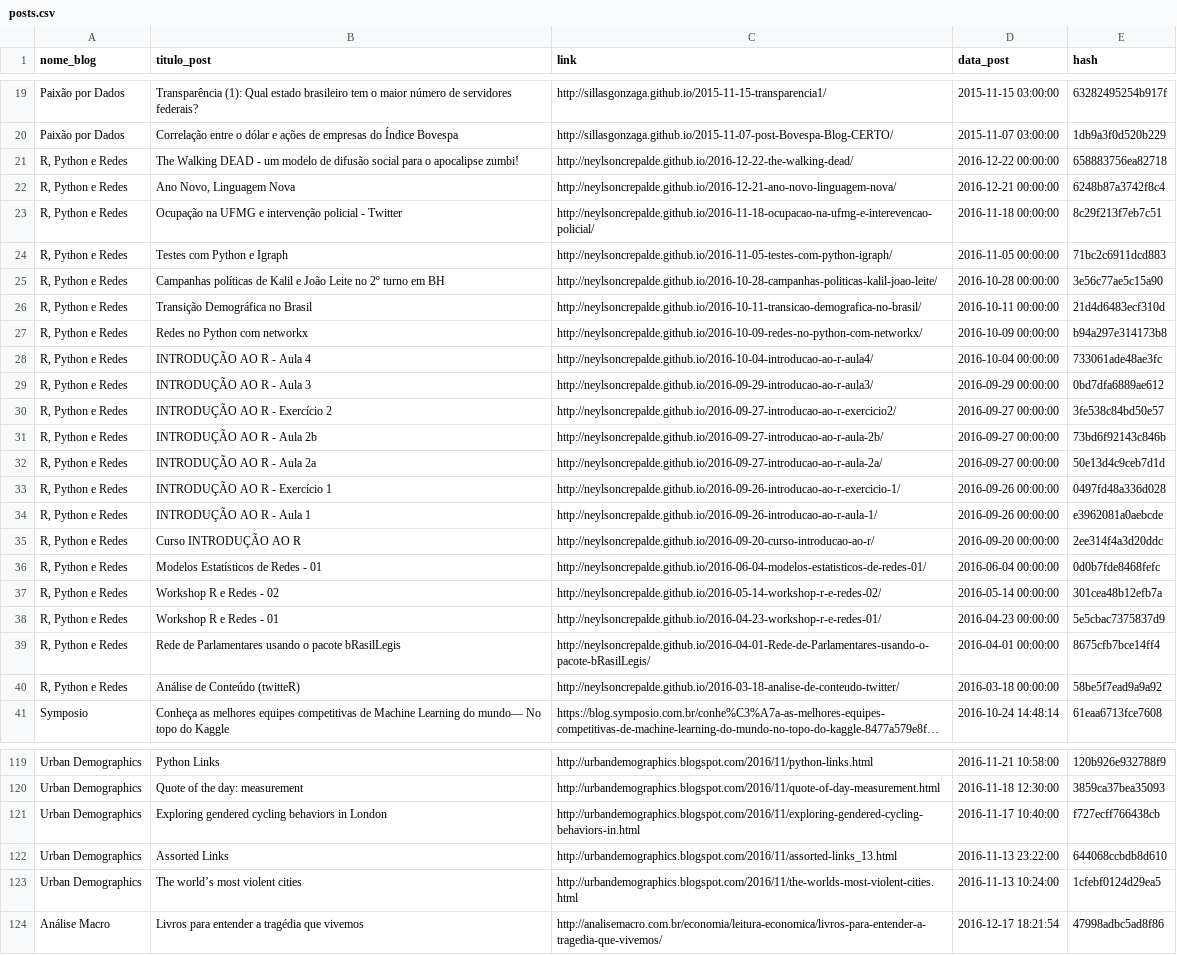
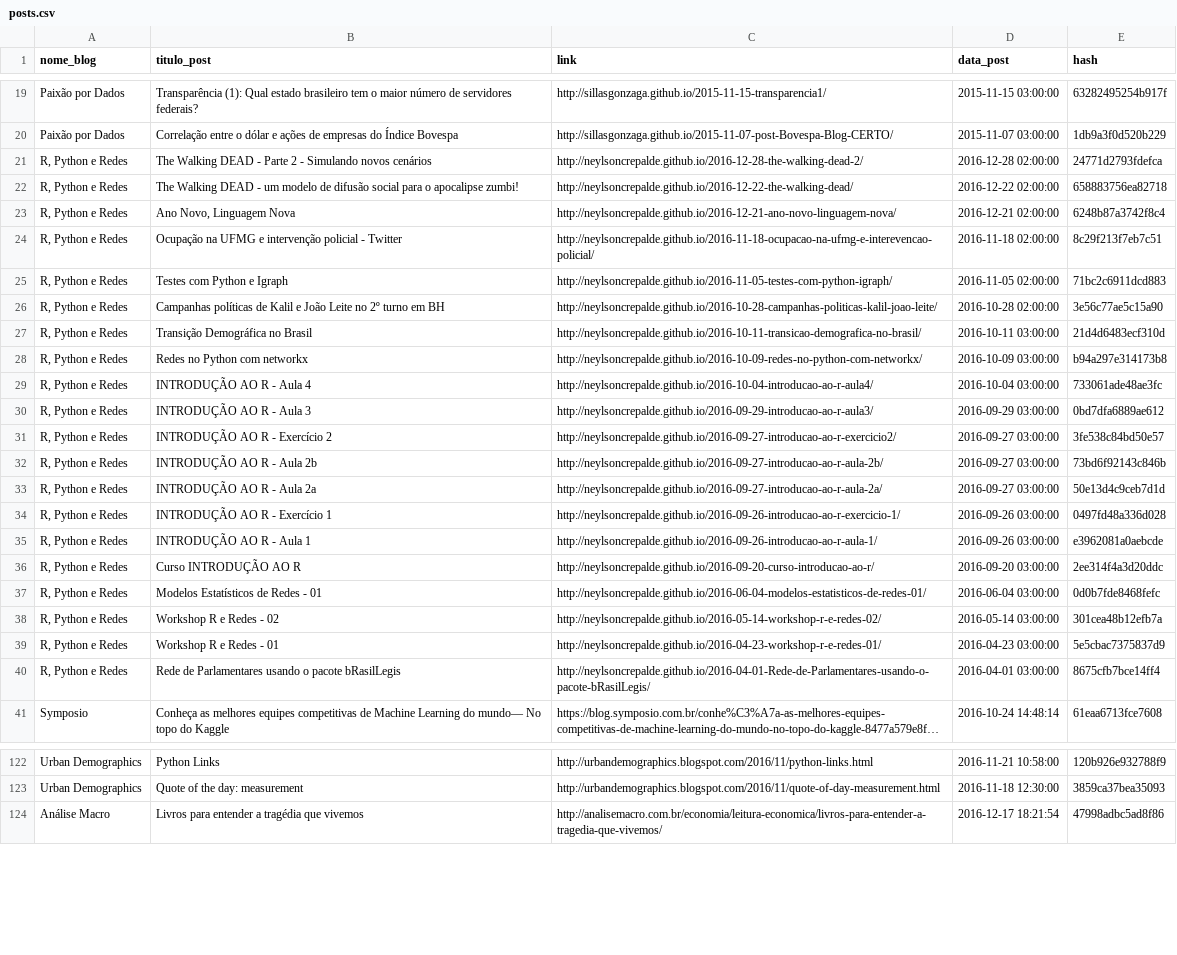
Before and after one commit to sillasgonzaga/rbloggers-BR, a CSV file: posts.csv, drawn as a sheet; only a part is shown, gaps mark what is left out; long unchanged cells end in …; removed rows and columns are numbered as before the commit, all else as after; the diff covers the shown part only; the diff names each change by its address in the sheet, - before the commit and + after, or states it on an @@ line.

```diff
--- a/posts.csv
+++ b/posts.csv
+row 21: R, Python e Redes | The Walking DEAD - Parte 2 - Simulando novos cenários | http://neylsoncrepalde.github.io/2016-12-28-the-walking-dead-2/ | 2016-12-28 02:00:00 | 24771d2793fdefca
-D22 (data_post): 2016-12-22 00:00:00
+D22 (data_post): 2016-12-22 02:00:00
-D23 (data_post): 2016-12-21 00:00:00
+D23 (data_post): 2016-12-21 02:00:00
-D24 (data_post): 2016-11-18 00:00:00
+D24 (data_post): 2016-11-18 02:00:00
-D25 (data_post): 2016-11-05 00:00:00
+D25 (data_post): 2016-11-05 02:00:00
-D26 (data_post): 2016-10-28 00:00:00
+D26 (data_post): 2016-10-28 02:00:00
-D27 (data_post): 2016-10-11 00:00:00
+D27 (data_post): 2016-10-11 03:00:00
-D28 (data_post): 2016-10-09 00:00:00
+D28 (data_post): 2016-10-09 03:00:00
-D29 (data_post): 2016-10-04 00:00:00
+D29 (data_post): 2016-10-04 03:00:00
-D30 (data_post): 2016-09-29 00:00:00
+D30 (data_post): 2016-09-29 03:00:00
-D31:D33 (data_post): 2016-09-27 00:00:00
+D31:D33 (data_post): 2016-09-27 03:00:00
-D34:D35 (data_post): 2016-09-26 00:00:00
+D34:D35 (data_post): 2016-09-26 03:00:00
-D36 (data_post): 2016-09-20 00:00:00
+D36 (data_post): 2016-09-20 03:00:00
-D37 (data_post): 2016-06-04 00:00:00
+D37 (data_post): 2016-06-04 03:00:00
-D38 (data_post): 2016-05-14 00:00:00
+D38 (data_post): 2016-05-14 03:00:00
-D39 (data_post): 2016-04-23 00:00:00
+D39 (data_post): 2016-04-23 03:00:00
-D40 (data_post): 2016-04-01 00:00:00
+D40 (data_post): 2016-04-01 03:00:00
-row 40: R, Python e Redes | Análise de Conteúdo (twitteR) | http://neylsoncrepalde.github.io/2016-03-18-analise-de-conteudo-twitter/ | 2016-03-18 00:00:00 | 58be5f7ead9a9a92
-row 121: Urban Demographics | Exploring gendered cycling behaviors in London | http://urbandemographics.blogspot.com/2016/11/exploring-gendered-cycling-behaviors-in.html | 2016-11-17 10:40:00 | f727ecff766438cb
-row 122: Urban Demographics | Assorted Links | http://urbandemographics.blogspot.com/2016/11/assorted-links_13.html | 2016-11-13 23:22:00 | 644068ccbdb8d610
-row 123: Urban Demographics | The world’s most violent cities | http://urbandemographics.blogspot.com/2016/11/the-worlds-most-violent-cities.html | 2016-11-13 10:24:00 | 1cfebf0124d29ea5
```
Also changed, not shown: 11 added rows and 8 removed rows elsewhere in this file, 1 other file.
